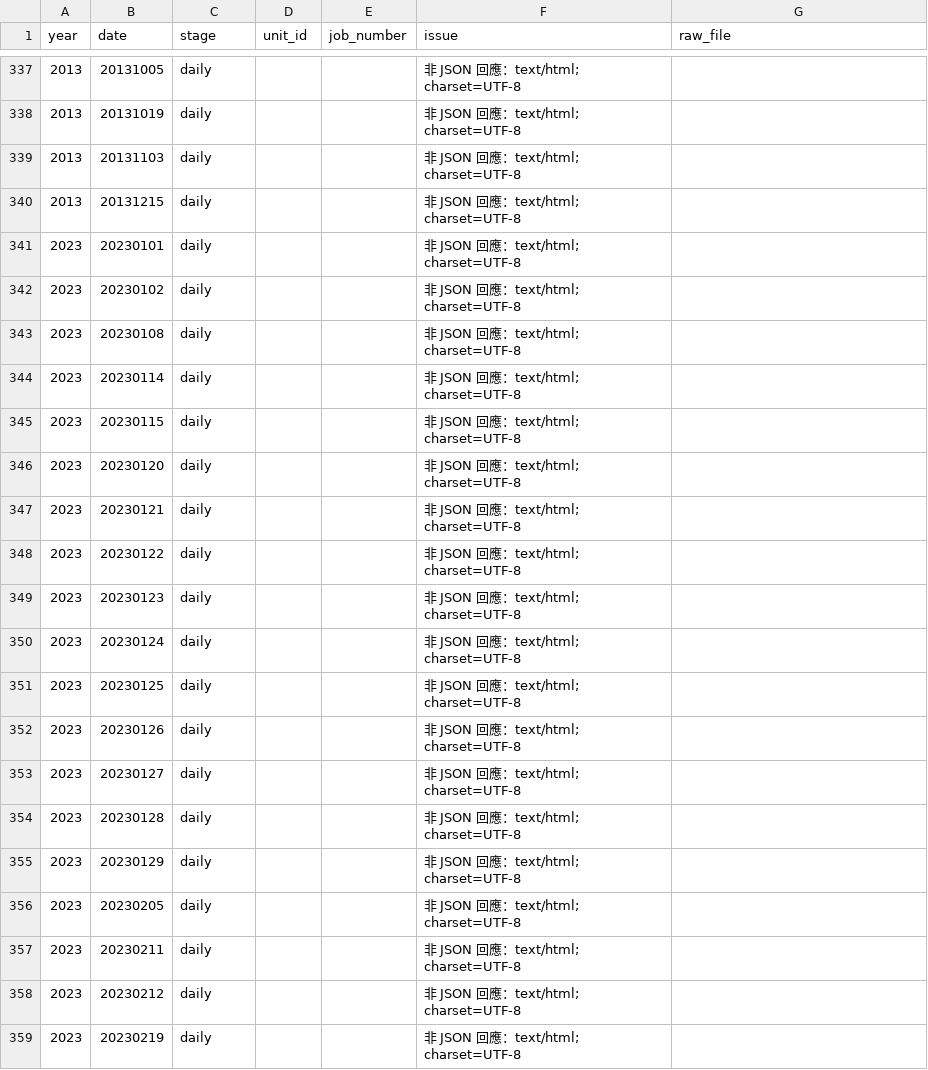
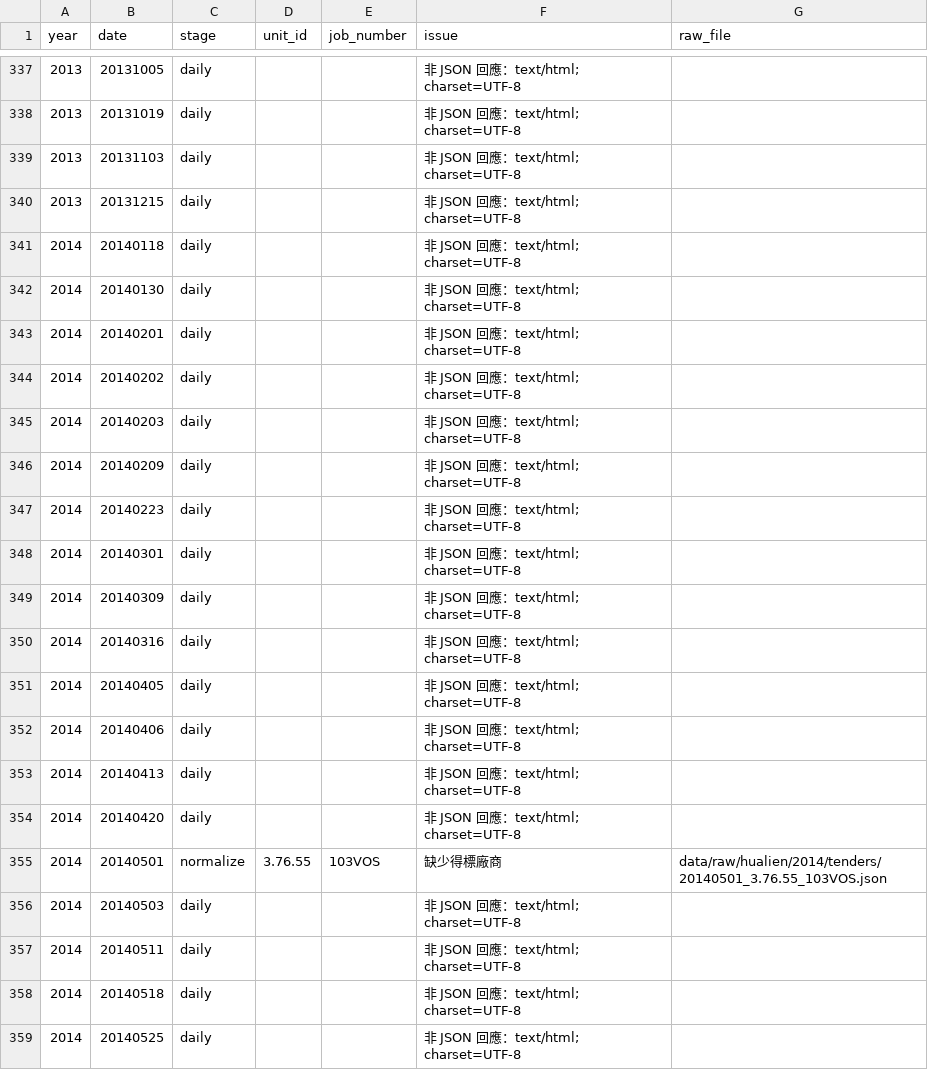
Before and after one commit to hakusan0118/taiwan-local-procurement, a CSV file: data/processed/hualien/data_quality.csv, drawn as a sheet; only a part is shown, gaps mark what is left out; the shorter side is filled out with more unchanged rows; the diff covers the shown part only.

```diff
--- a/data/processed/hualien/data_quality.csv
+++ b/data/processed/hualien/data_quality.csv
@@ -340 +340,20 @@
 2013,20131215,daily,,,非 JSON 回應：text/html; charset=UTF-8,
+2014,20140118,daily,,,非 JSON 回應：text/html; charset=UTF-8,
+2014,20140130,daily,,,非 JSON 回應：text/html; charset=UTF-8,
+2014,20140201,daily,,,非 JSON 回應：text/html; charset=UTF-8,
+2014,20140202,daily,,,非 JSON 回應：text/html; charset=UTF-8,
+2014,20140203,daily,,,非 JSON 回應：text/html; charset=UTF-8,
+2014,20140209,daily,,,非 JSON 回應：text/html; charset=UTF-8,
+2014,20140223,daily,,,非 JSON 回應：text/html; charset=UTF-8,
+2014,20140301,daily,,,非 JSON 回應：text/html; charset=UTF-8,
+2014,20140309,daily,,,非 JSON 回應：text/html; charset=UTF-8,
+2014,20140316,daily,,,非 JSON 回應：text/html; charset=UTF-8,
+2014,20140405,daily,,,非 JSON 回應：text/html; charset=UTF-8,
+2014,20140406,daily,,,非 JSON 回應：text/html; charset=UTF-8,
+2014,20140413,daily,,,非 JSON 回應：text/html; charset=UTF-8,
+2014,20140420,daily,,,非 JSON 回應：text/html; charset=UTF-8,
+2014,20140501,normalize,3.76.55,103VOS,缺少得標廠商,data/raw/hualien/2014/tenders/20140501_3.76.55_103VOS.json
+2014,20140503,daily,,,非 JSON 回應：text/html; charset=UTF-8,
+2014,20140511,daily,,,非 JSON 回應：text/html; charset=UTF-8,
+2014,20140518,daily,,,非 JSON 回應：text/html; charset=UTF-8,
+2014,20140525,daily,,,非 JSON 回應：text/html; charset=UTF-8,
```
Also changed, not shown: 9 added rows elsewhere in this file, 8 other files.
